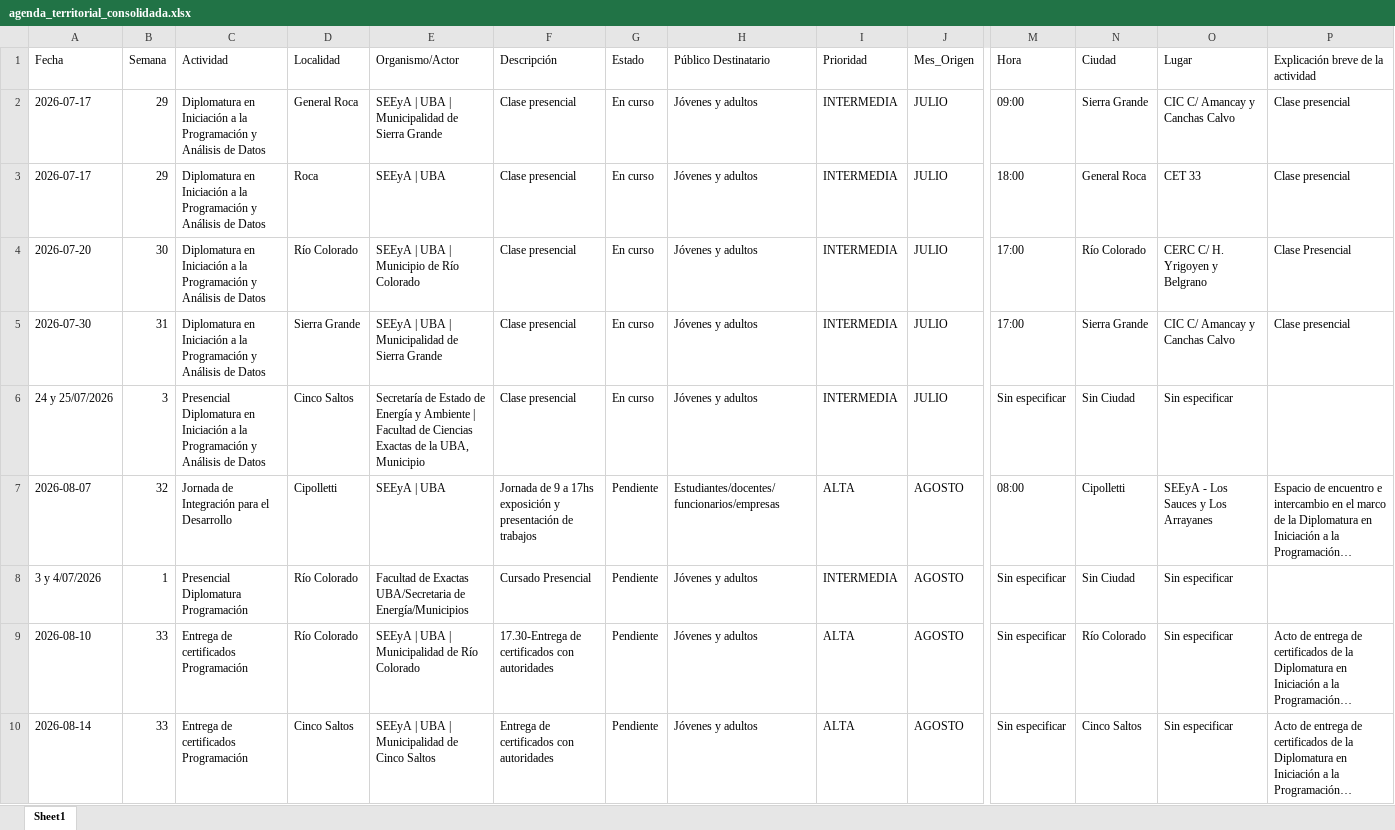
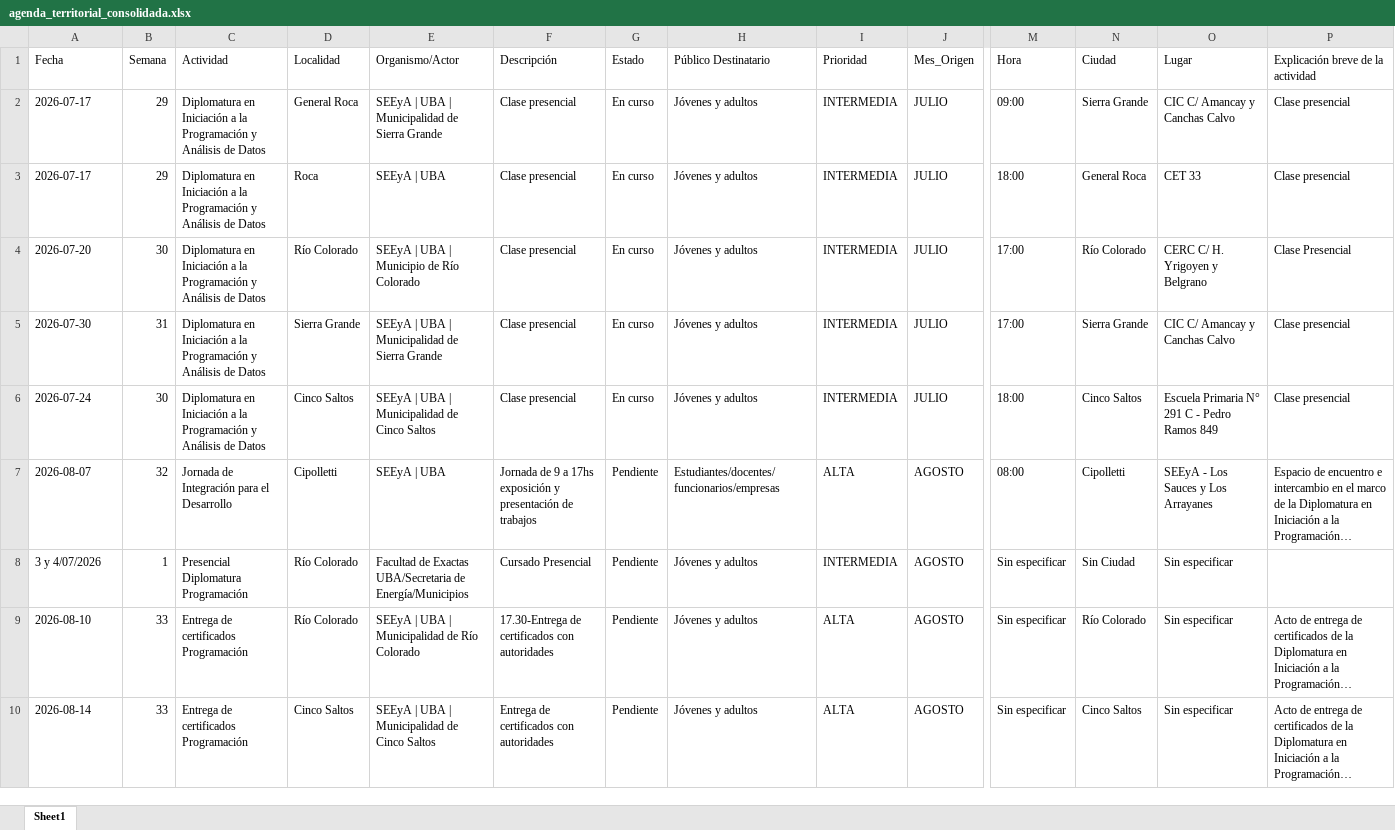
Before and after one commit to rocioneream-hub/agenda-territorial, an Excel workbook: agenda_territorial_consolidada.xlsx, sheet Sheet1, drawn as a sheet; only a part is shown, gaps mark what is left out; long unchanged cells end in …; values as stored, in another font and other column widths than the file's, no borders; removed rows and columns are numbered as before the commit, all else as after; rows hold the shown columns only; the diff names each change by its address in the sheet, - before the commit and + after, or states it on an @@ line.

Commit message:
Modificar actividad: Diplomatura en Iniciación a la Programación y Análisis de Datos

```diff
--- a/agenda_territorial_consolidada.xlsx (sheet Sheet1)
+++ b/agenda_territorial_consolidada.xlsx (sheet Sheet1)
-row 6: 24 y 25/07/2026 | 3 | Presencial Diplomatura en Iniciación a la Programación y Análisis de Datos | Cinco Saltos | Secretaría de Estado de Energía y Ambiente | Facultad de Ciencias Exactas de la UBA, Municipio | Clase presencial | En curso | Jóvenes y adultos | INTERMEDIA | JULIO | Sin especificar | Sin Ciudad | Sin especificar
+row 6: 2026-07-24 | 30 | Diplomatura en Iniciación a la Programación y Análisis de Datos | Cinco Saltos | SEEyA | UBA | Municipalidad de Cinco Saltos | Clase presencial | En curso | Jóvenes y adultos | INTERMEDIA | JULIO | 18:00 | Cinco Saltos | Escuela Primaria N° 291 C - Pedro Ramos 849 | Clase presencial
```
